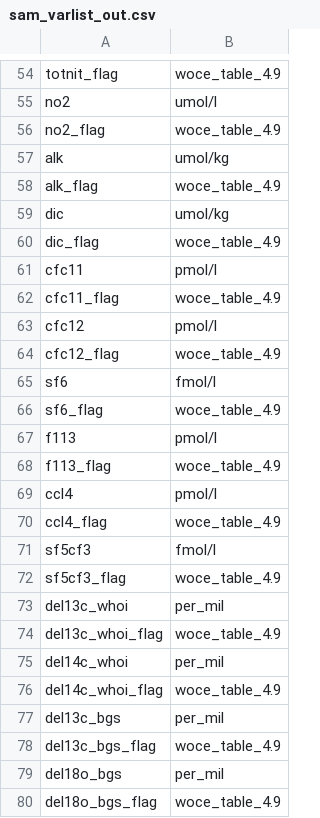
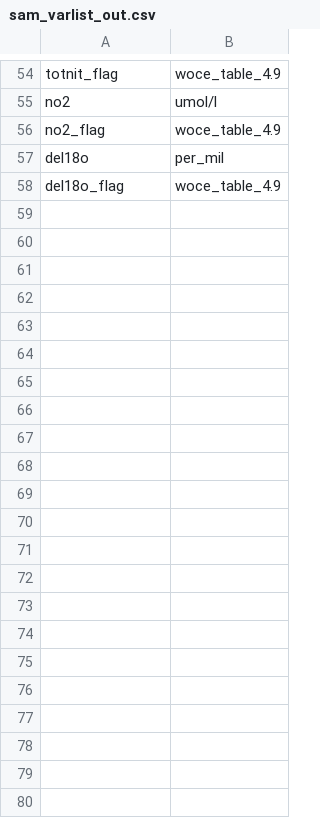
Before and after one commit to NOC-OCP/ocp_hydro_matlab, a CSV file: templates/sam_varlist_out.csv, drawn as a sheet; only a part is shown, gaps mark what is left out.

```diff
--- a/templates/sam_varlist_out.csv
+++ b/templates/sam_varlist_out.csv
@@ -56,25 +56,3 @@ no2,umol/l
 no2_flag,woce_table_4.9
-alk,umol/kg
-alk_flag,woce_table_4.9
-dic,umol/kg
-dic_flag,woce_table_4.9
-cfc11,pmol/l
-cfc11_flag,woce_table_4.9
-cfc12,pmol/l
-cfc12_flag,woce_table_4.9
-sf6,fmol/l
-sf6_flag,woce_table_4.9
-f113,pmol/l
-f113_flag,woce_table_4.9
-ccl4,pmol/l
-ccl4_flag,woce_table_4.9
-sf5cf3,fmol/l
-sf5cf3_flag,woce_table_4.9
-del13c_whoi,per_mil
-del13c_whoi_flag,woce_table_4.9
-del14c_whoi,per_mil
-del14c_whoi_flag,woce_table_4.9
-del13c_bgs,per_mil
-del13c_bgs_flag,woce_table_4.9
-del18o_bgs,per_mil
-del18o_bgs_flag,woce_table_4.9
+del18o,per_mil
+del18o_flag,woce_table_4.9
```
Also changed, not shown: 5 other files.
